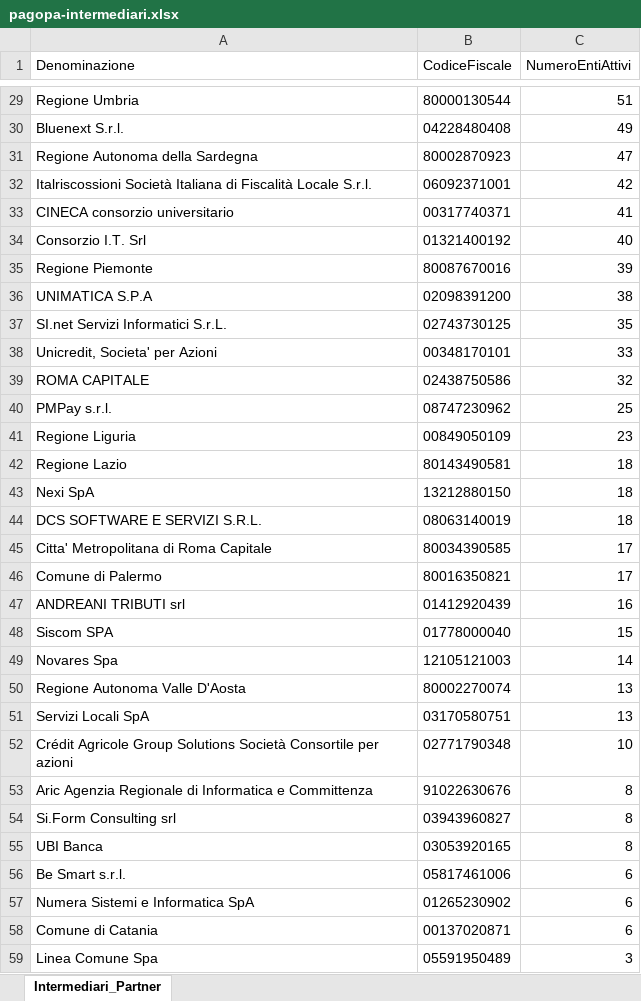
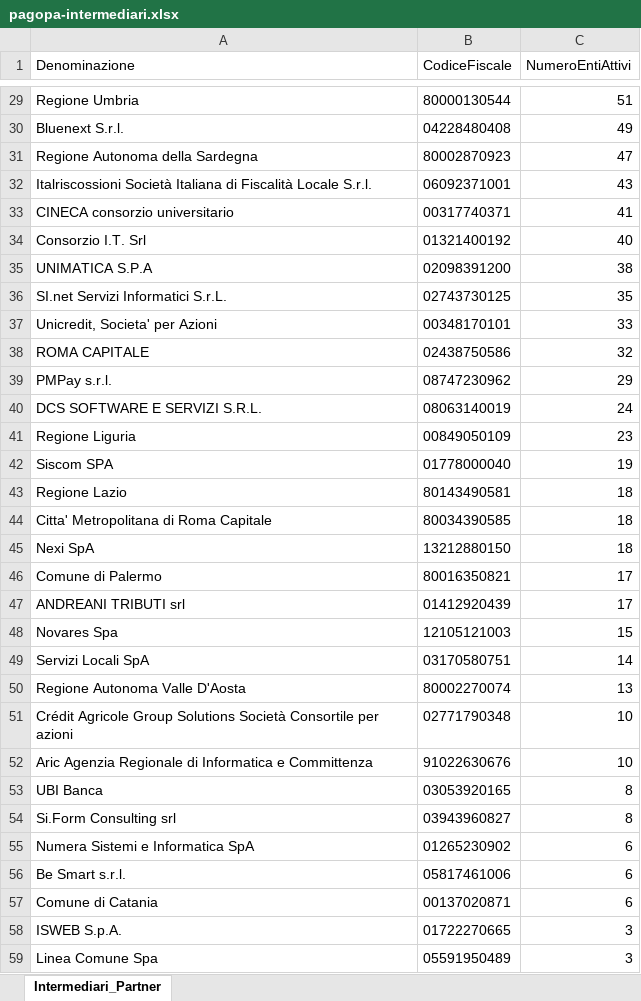
Before and after one commit to pagopa/site-pagopa.gov.it, an Excel workbook: data/pagopa-intermediari.xlsx, sheet Intermediari_Partner, drawn as a sheet; only a part is shown, gaps mark what is left out; values as stored, in another font and other column widths than the file's, no borders; removed rows and columns are numbered as before the commit, all else as after; the diff covers the shown part only; the diff names each change by its address in the sheet, - before the commit and + after, or states it on an @@ line.

```diff
--- a/data/pagopa-intermediari.xlsx (sheet Intermediari_Partner)
+++ b/data/pagopa-intermediari.xlsx (sheet Intermediari_Partner)
-C32 (NumeroEntiAttivi): 42
+C32 (NumeroEntiAttivi): 43
-row 35: Regione Piemonte | 80087670016 | 39
-C39 (NumeroEntiAttivi): 25
+C39 (NumeroEntiAttivi): 29
+row 40: DCS SOFTWARE E SERVIZI S.R.L. | 08063140019 | 24
+row 42: Siscom SPA | 01778000040 | 19
+row 44: Citta' Metropolitana di Roma Capitale | 80034390585 | 18
-row 44: DCS SOFTWARE E SERVIZI S.R.L. | 08063140019 | 18
-row 45: Citta' Metropolitana di Roma Capitale | 80034390585 | 17
-C47 (NumeroEntiAttivi): 16
+C47 (NumeroEntiAttivi): 17
-row 48: Siscom SPA | 01778000040 | 15
-C48 (NumeroEntiAttivi): 14
+C48 (NumeroEntiAttivi): 15
+row 49: Servizi Locali SpA | 03170580751 | 14
-row 51: Servizi Locali SpA | 03170580751 | 13
-C52 (NumeroEntiAttivi): 8
+C52 (NumeroEntiAttivi): 10
@@ row 55 moved to row 53: UBI Banca @@
@@ row 57 moved to row 55: Numera Sistemi e Informatica SpA @@
@@ row 60 moved to row 58: ISWEB S.p.A. @@
```
Also changed, not shown: 7 added rows, 5 removed rows, 6 moved rows and 12 edited cells elsewhere in this sheet, data/pagopa-psp.xlsx, 4 other files.
